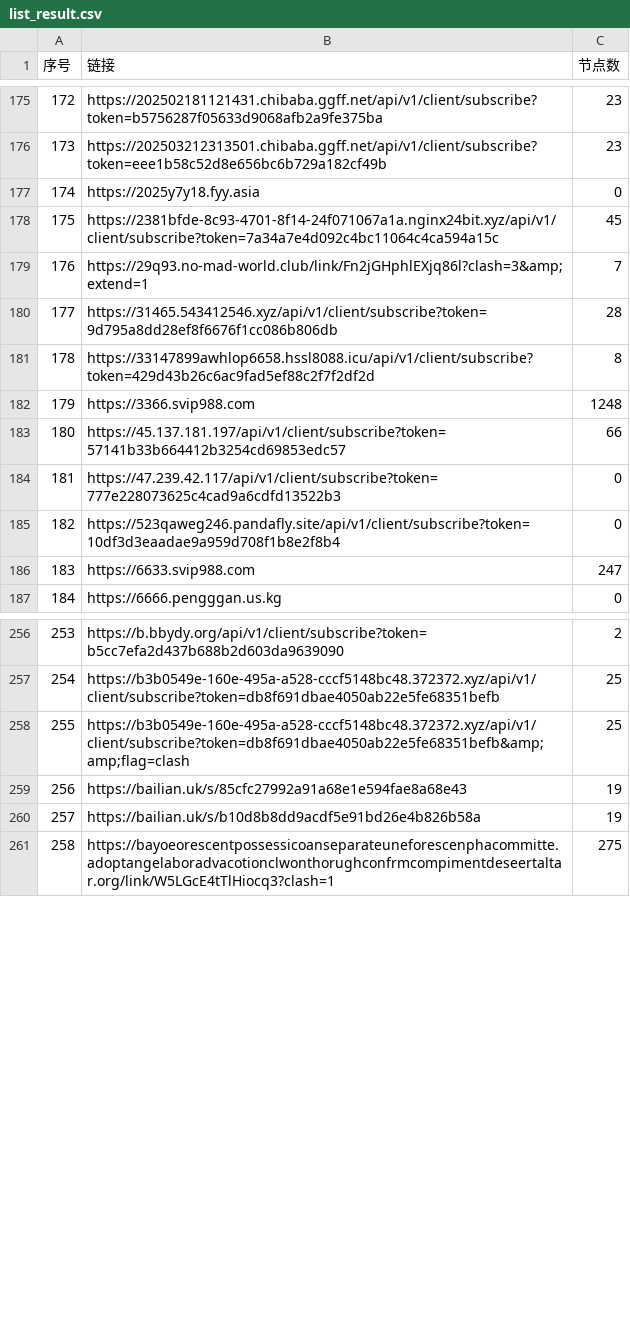
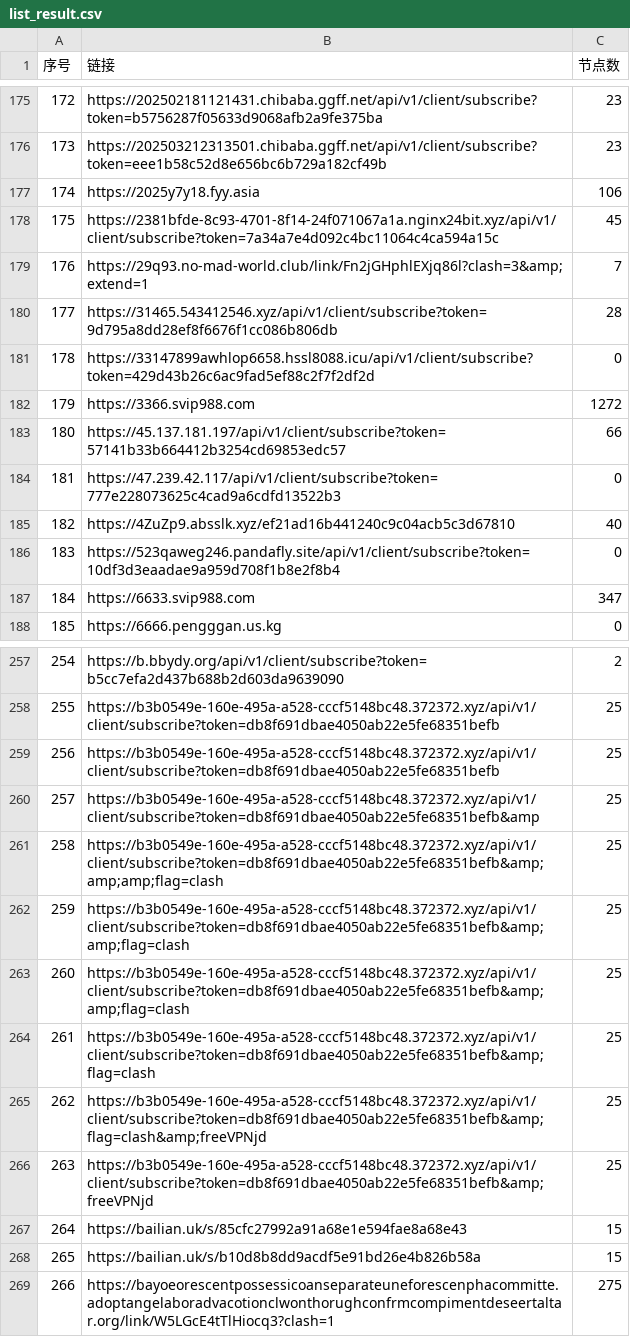
Before and after one commit to lcq61871/NoMoreWalls, a CSV file: list_result.csv, drawn as a sheet; only a part is shown, gaps mark what is left out; addresses are those after the commit; the diff covers the shown part only; the diff names each change by its address in the sheet, - before the commit and + after, or states it on an @@ line.

```diff
--- a/list_result.csv
+++ b/list_result.csv
-C177 (节点数): 0
+C177 (节点数): 106
-C181 (节点数): 8
+C181 (节点数): 0
-C182 (节点数): 1248
+C182 (节点数): 1272
+row 185: 182 | https://4ZuZp9.absslk.xyz/ef21ad16b441240c9c04acb5c3d67810 | 40
@@ column A (序号) renumbered between rows 186 and 820 @@
-C187 (节点数): 247
+C187 (节点数): 347
+row 259: 256 | https://b3b0549e-160e-495a-a528-cccf5148bc48.372372.xyz/api/v1/client/subscribe?token=db8f691dbae4050ab22e5fe68351befb | 25
+row 260: 257 | https://b3b0549e-160e-495a-a528-cccf5148bc48.372372.xyz/api/v1/client/subscribe?token=db8f691dbae4050ab22e5fe68351befb&amp | 25
+row 261: 258 | https://b3b0549e-160e-495a-a528-cccf5148bc48.372372.xyz/api/v1/client/subscribe?token=db8f691dbae4050ab22e5fe68351befb&amp;amp;amp;flag=clash | 25
+row 263: 260 | https://b3b0549e-160e-495a-a528-cccf5148bc48.372372.xyz/api/v1/client/subscribe?token=db8f691dbae4050ab22e5fe68351befb&amp;amp;flag=clash | 25
+row 264: 261 | https://b3b0549e-160e-495a-a528-cccf5148bc48.372372.xyz/api/v1/client/subscribe?token=db8f691dbae4050ab22e5fe68351befb&amp;flag=clash | 25
+row 265: 262 | https://b3b0549e-160e-495a-a528-cccf5148bc48.372372.xyz/api/v1/client/subscribe?token=db8f691dbae4050ab22e5fe68351befb&amp;flag=clash&amp;freeVPNjd | 25
+row 266: 263 | https://b3b0549e-160e-495a-a528-cccf5148bc48.372372.xyz/api/v1/client/subscribe?token=db8f691dbae4050ab22e5fe68351befb&amp;freeVPNjd | 25
-C267:C268 (节点数): 19
+C267:C268 (节点数): 15
```
Also changed, not shown: 3 added rows, 14 removed rows, 1 moved row and 48 edited cells elsewhere in this file, 53 other files.
